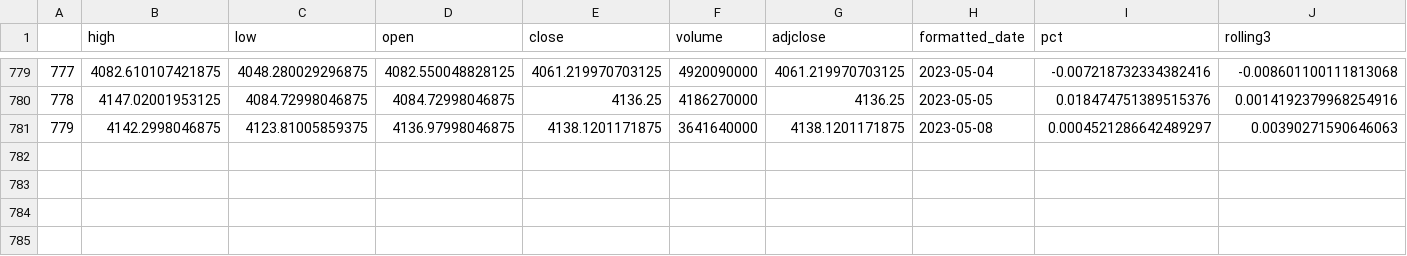
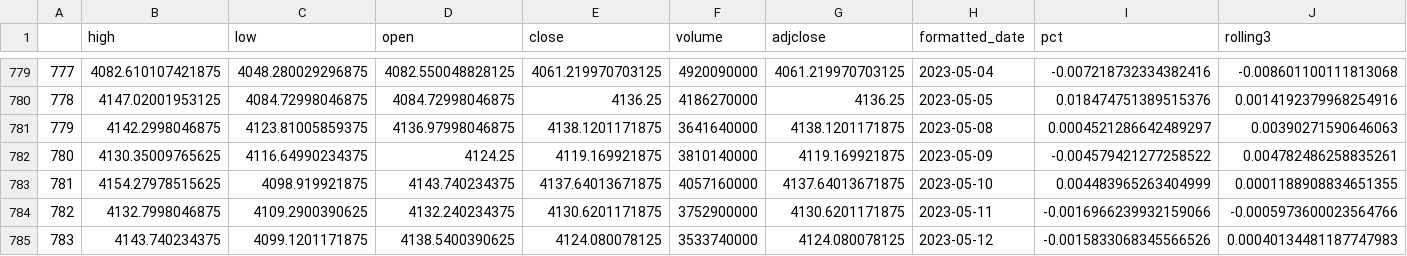
Before and after one commit to mutecypher/twitter_project, a CSV file: spy500_df.csv, drawn as a sheet; only a part is shown, gaps mark what is left out; rows hold the shown columns only; the diff names each change by its address in the sheet, - before the commit and + after, or states it on an @@ line.

```diff
--- a/spy500_df.csv
+++ b/spy500_df.csv
+row 782: 780 | 4130.35009765625 | 4116.64990234375 | 4124.25 | 4119.169921875 | 3810140000 | 4119.169921875 | 2023-05-09 | -0.004579421277258522 | 0.004782486258835261
+row 783: 781 | 4154.27978515625 | 4098.919921875 | 4143.740234375 | 4137.64013671875 | 4057160000 | 4137.64013671875 | 2023-05-10 | 0.004483965263404999 | 0.0001188908834651355
+row 784: 782 | 4132.7998046875 | 4109.2900390625 | 4132.240234375 | 4130.6201171875 | 3752900000 | 4130.6201171875 | 2023-05-11 | -0.0016966239932159066 | -0.0005973600023564766
+row 785: 783 | 4143.740234375 | 4099.1201171875 | 4138.5400390625 | 4124.080078125 | 3533740000 | 4124.080078125 | 2023-05-12 | -0.0015833068345566526 | 0.00040134481187747983
```
Also changed, not shown: djia__df.csv, ndaq_df.csv, 2 other files.
